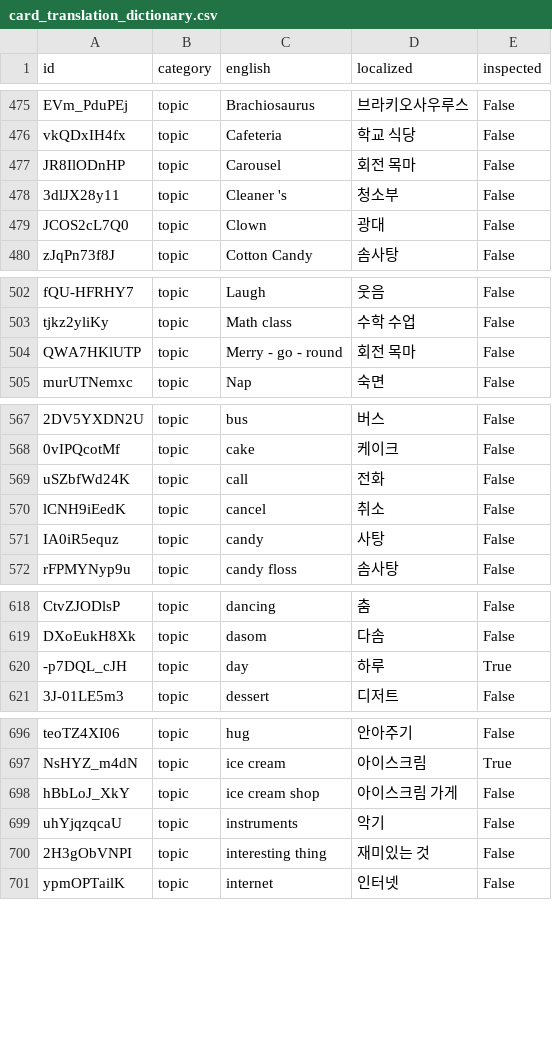
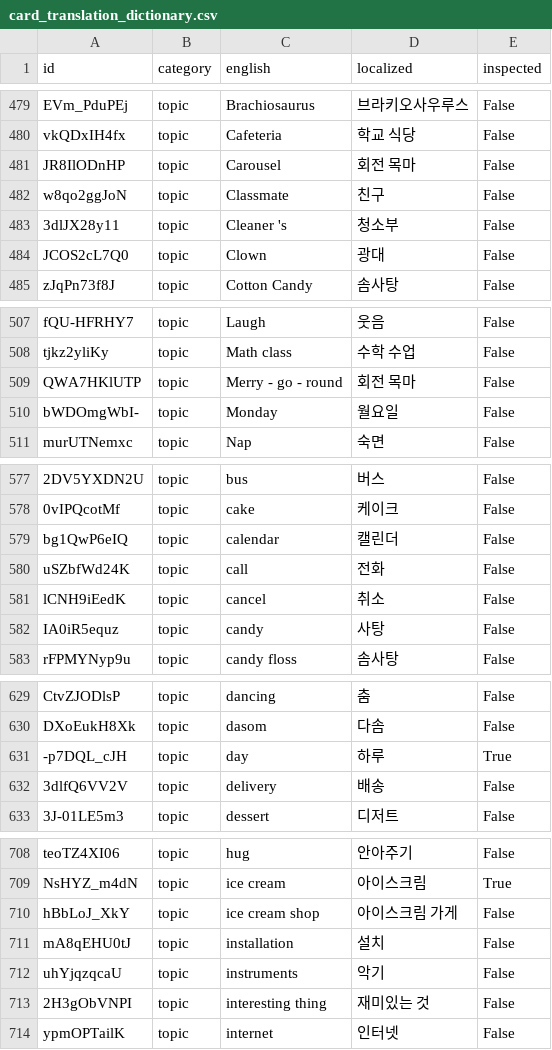
Before and after one commit to SagaciousFish/aacesstalk-extended, a CSV file: data/card_translation_dictionary.csv, drawn as a sheet; only a part is shown, gaps mark what is left out; the diff covers the shown part only; the diff names each change by its address in the sheet, - before the commit and + after, or states it on an @@ line.

```diff
--- a/data/card_translation_dictionary.csv
+++ b/data/card_translation_dictionary.csv
+row 482: w8qo2ggJoN | topic | Classmate | 친구 | False
+row 510: bWDOmgWbI- | topic | Monday | 월요일 | False
+row 579: bg1QwP6eIQ | topic | calendar | 캘린더 | False
+row 632: 3dlfQ6VV2V | topic | delivery | 배송 | False
+row 711: mA8qEHU0tJ | topic | installation | 설치 | False
```
Also changed, not shown: 16 added rows elsewhere in this file, 20 other files.
